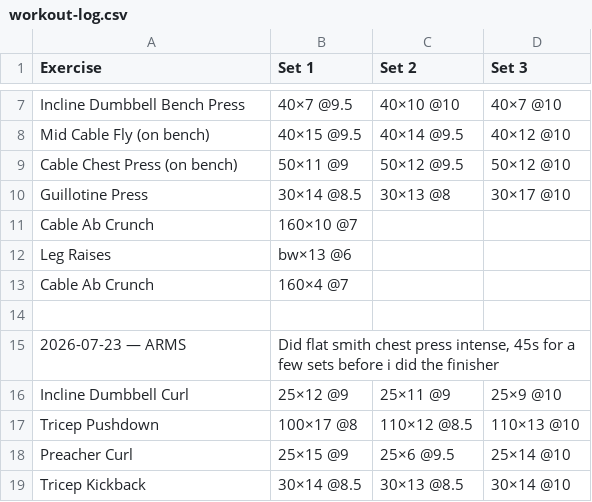
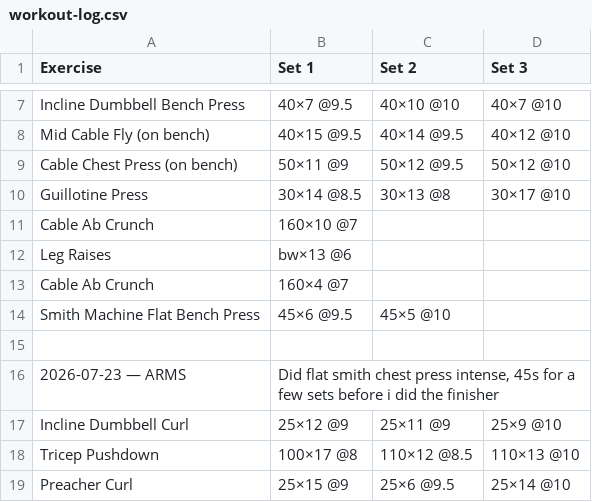
Before and after one commit to brother12334/IronLog, a CSV file: workout-log.csv, drawn as a sheet; only a part is shown, gaps mark what is left out; the shorter side is filled out with more unchanged rows.

Commit message:
Workout log update — 7/24/2026, 7:11:33 PM

```diff
--- a/workout-log.csv
+++ b/workout-log.csv
@@ -13,2 +13,3 @@ Leg Raises,bw×13 @6,,
 Cable Ab Crunch,160×4 @7,,
+Smith Machine Flat Bench Press,45×6 @9.5,45×5 @10,
 ,,,
```
